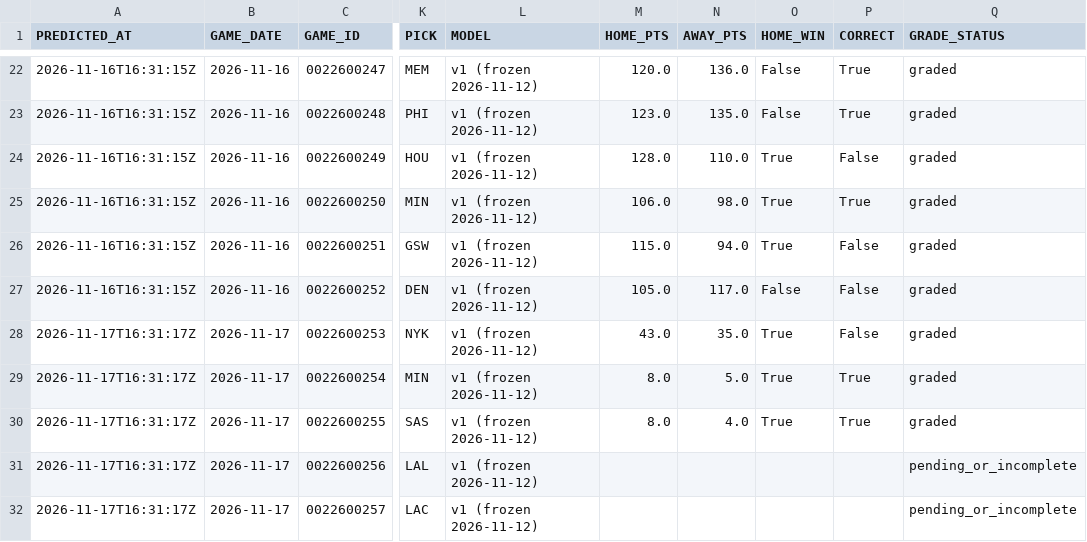
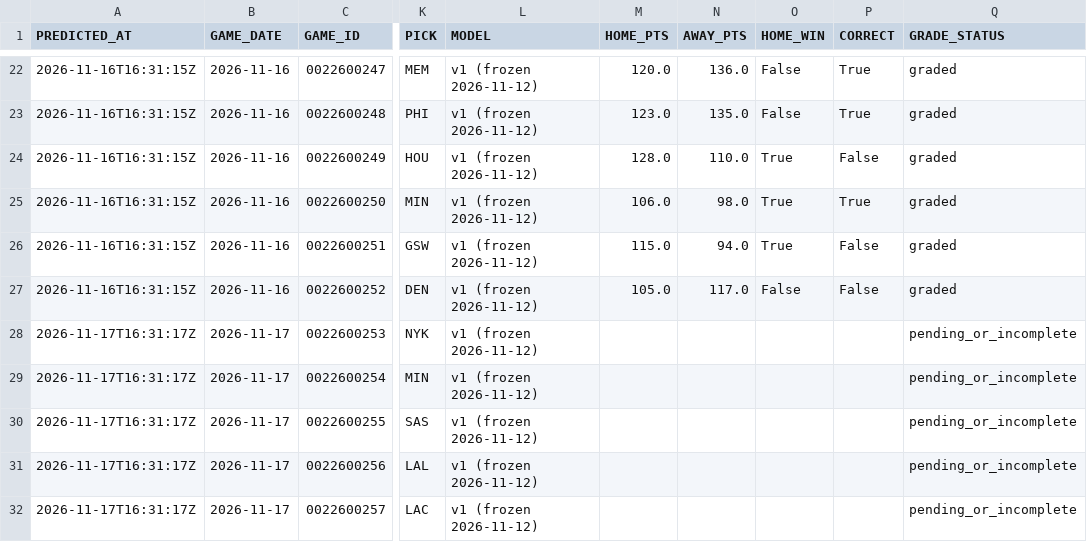
Before and after one commit to QYang5917/nba-win-predictors, a CSV file: predictions/games.csv, drawn as a sheet; only a part is shown, gaps mark what is left out; the diff names each change by its address in the sheet, - before the commit and + after, or states it on an @@ line.

```diff
--- a/predictions/games.csv
+++ b/predictions/games.csv
-M28 (HOME_PTS): 43.0
+M28 (HOME_PTS): (empty)
-N28 (AWAY_PTS): 35.0
+N28 (AWAY_PTS): (empty)
-O28:O30 (HOME_WIN): True
+O28:O30 (HOME_WIN): (empty)
-P28 (CORRECT): False
+P28 (CORRECT): (empty)
-Q28:Q30 (GRADE_STATUS): graded
+Q28:Q30 (GRADE_STATUS): pending_or_incomplete
-M29:M30 (HOME_PTS): 8.0
+M29:M30 (HOME_PTS): (empty)
-N29 (AWAY_PTS): 5.0
+N29 (AWAY_PTS): (empty)
-P29:P30 (CORRECT): True
+P29:P30 (CORRECT): (empty)
-N30 (AWAY_PTS): 4.0
+N30 (AWAY_PTS): (empty)
```
Also changed, not shown: predictions/paper_bets.csv, 4 other files.
